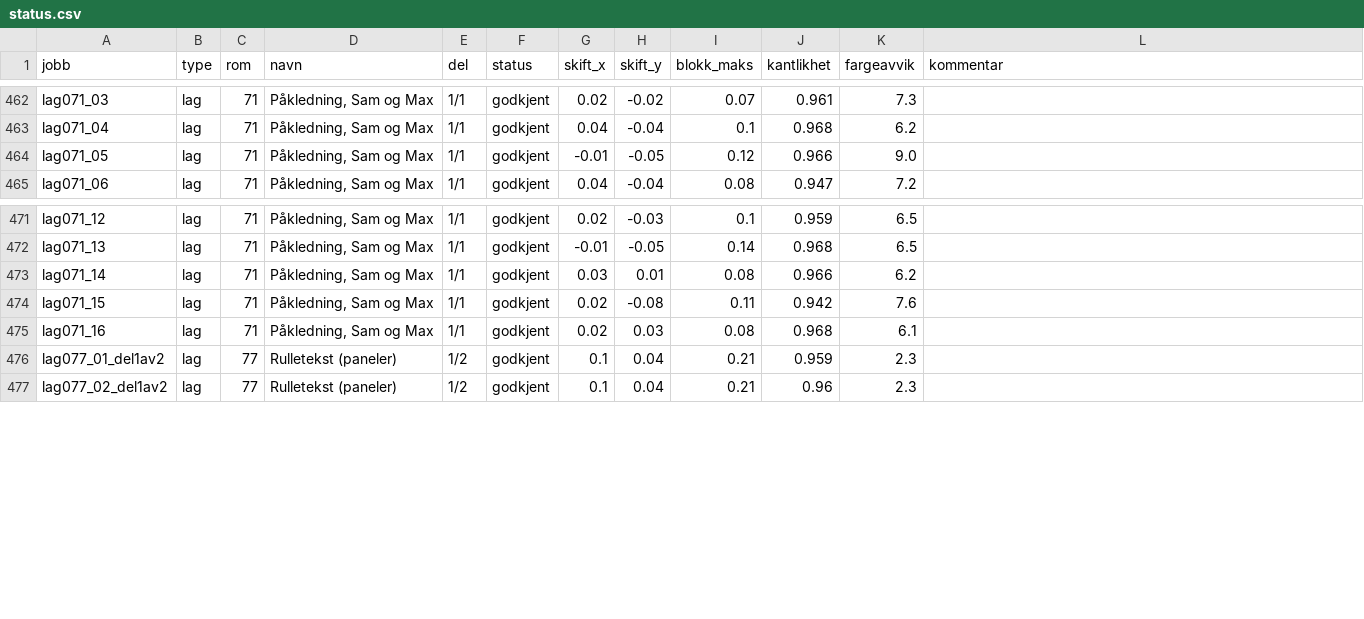
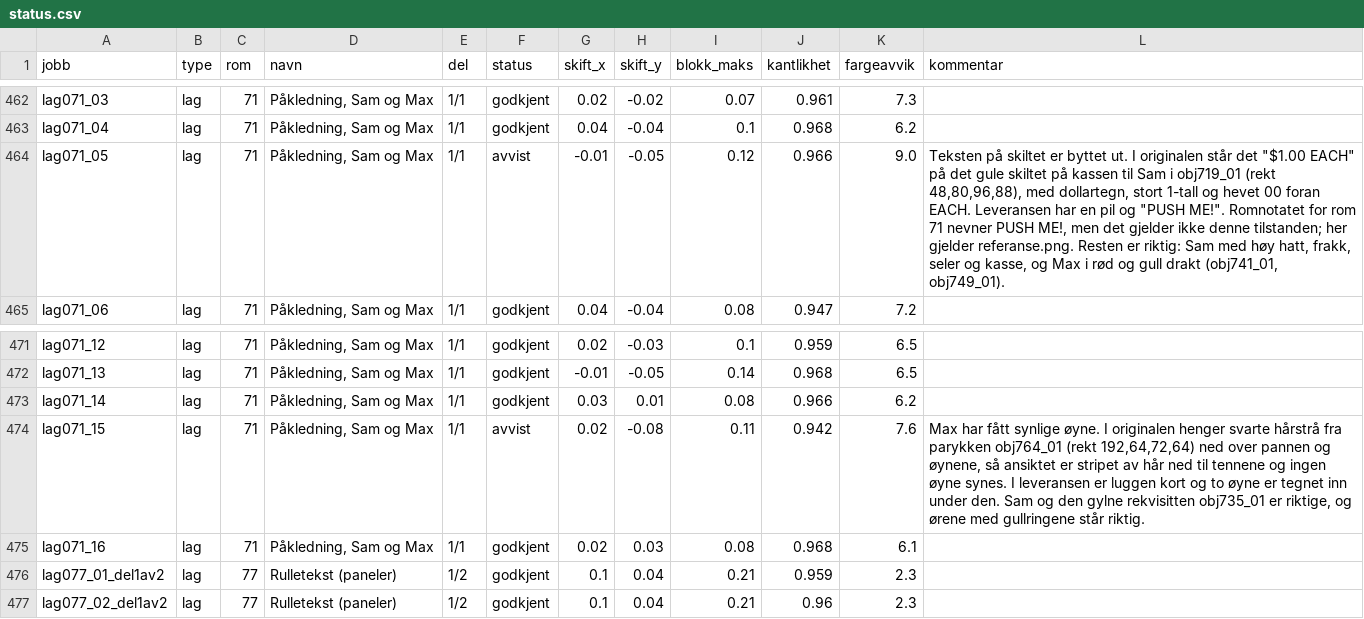
Before and after one commit to Tombonator3000/Sam-Max-HD, a CSV file: status.csv, drawn as a sheet; only a part is shown, gaps mark what is left out.

Commit message:
Claude: jobber og status 2026-10-16 04:42

```diff
--- a/status.csv
+++ b/status.csv
@@ -463,3 +463,3 @@ lag071_03,lag,71,"Påkledning, Sam og Max",1/1,godkjent,0.02,-0.02,0.07,0.961,7.
 lag071_04,lag,71,"Påkledning, Sam og Max",1/1,godkjent,0.04,-0.04,0.1,0.968,6.2,
-lag071_05,lag,71,"Påkledning, Sam og Max",1/1,godkjent,-0.01,-0.05,0.12,0.966,9.0,
+lag071_05,lag,71,"Påkledning, Sam og Max",1/1,avvist,-0.01,-0.05,0.12,0.966,9.0,"Teksten på skiltet er byttet ut. I originalen står det ""$1.00 EACH"" på det gule skiltet på kassen til Sam i obj719_01 (rekt 48,80,96,88), med dollartegn, stort 1-tall og hevet 00 foran EACH. Leveransen har en pil og ""PUSH ME!"". Romnotatet for rom 71 nevner PUSH ME!, men det gjelder ikke denne tilstanden; her gjelder referanse.png. Resten er riktig: Sam med høy hatt, frakk, seler og kasse, og Max i rød og gull drakt (obj741_01, obj749_01)."
 lag071_06,lag,71,"Påkledning, Sam og Max",1/1,godkjent,0.04,-0.04,0.08,0.947,7.2,
@@ -473,3 +473,3 @@ lag071_13,lag,71,"Påkledning, Sam og Max",1/1,godkjent,-0.01,-0.05,0.14,0.968,6
 lag071_14,lag,71,"Påkledning, Sam og Max",1/1,godkjent,0.03,0.01,0.08,0.966,6.2,
-lag071_15,lag,71,"Påkledning, Sam og Max",1/1,godkjent,0.02,-0.08,0.11,0.942,7.6,
+lag071_15,lag,71,"Påkledning, Sam og Max",1/1,avvist,0.02,-0.08,0.11,0.942,7.6,"Max har fått synlige øyne. I originalen henger svarte hårstrå fra parykken obj764_01 (rekt 192,64,72,64) ned over pannen og øynene, så ansiktet er stripet av hår ned til tennene og ingen øyne synes. I leveransen er luggen kort og to øyne er tegnet inn under den. Sam og den gylne rekvisitten obj735_01 er riktige, og ørene med gullringene står riktig."
 lag071_16,lag,71,"Påkledning, Sam og Max",1/1,godkjent,0.02,0.03,0.08,0.968,6.1,
```
Also changed, not shown: 7 other files.
